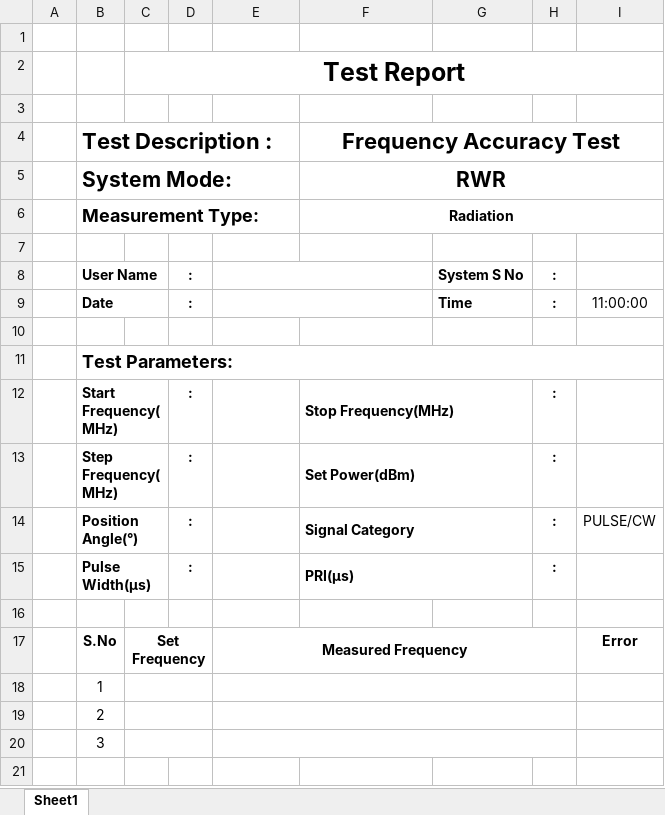
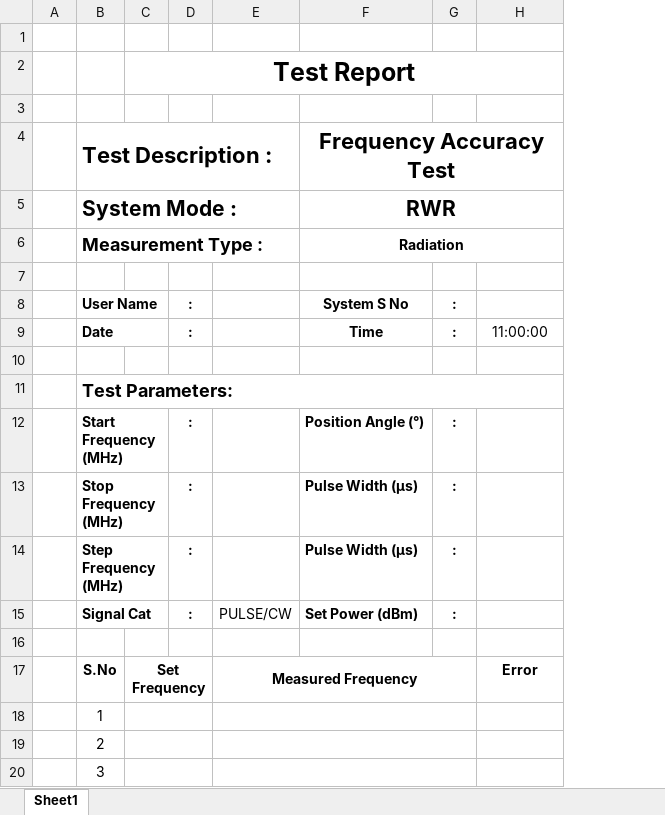
Before and after one commit to jaswanthreddy265/ATECS, an Excel workbook: DataBase/Templates/FreqAccTestTemplate.xlsx, sheet Sheet1, drawn as a sheet; values as stored, in another font and other column widths than the file's, no borders; removed rows and columns are numbered as before the commit, all else as after; the diff names each change by its address in the sheet, - before the commit and + after, or states it on an @@ line.

```diff
--- a/DataBase/Templates/FreqAccTestTemplate.xlsx (sheet Sheet1)
+++ b/DataBase/Templates/FreqAccTestTemplate.xlsx (sheet Sheet1)
-column G, rows 8-9: System S No | Time
-B5: System Mode:
+B5: System Mode :
-B6: Measurement Type:
+B6: Measurement Type :
-E8:F8 merged
-F8: (empty)
+F8: System S No
-E9:F9 merged
-F9: (empty)
+F9: Time
-B12: Start Frequency(MHz)
+B12: Start Frequency (MHz)
-F12: Stop Frequency(MHz)
+F12: Position Angle (°)
-F12:G12 merged
-B13: Step Frequency(MHz)
+B13: Stop Frequency (MHz)
-F13: Set Power(dBm)
+F13: Pulse Width (µs)
-F13:G13 merged
-row 14:  | Position Angle(°) |  | : |  | Signal Category |  | : | PULSE/CW
-B14: Pulse Width(µs)
+B14: Step Frequency (MHz)
-F14: PRI(µs)
+F14: Pulse Width (µs)
-F15:G15 merged
+row 15:  | Signal Cat |  | : | PULSE/CW | Set Power (dBm) | :
```
Also changed, not shown: 6 other files.
